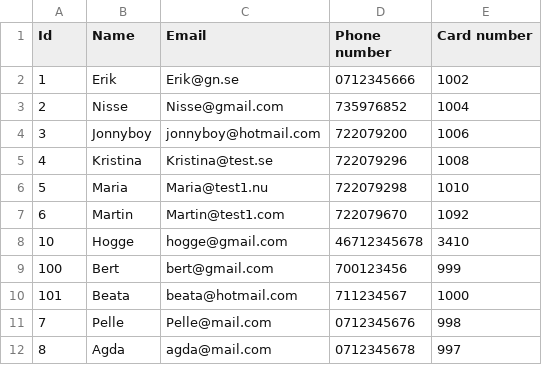
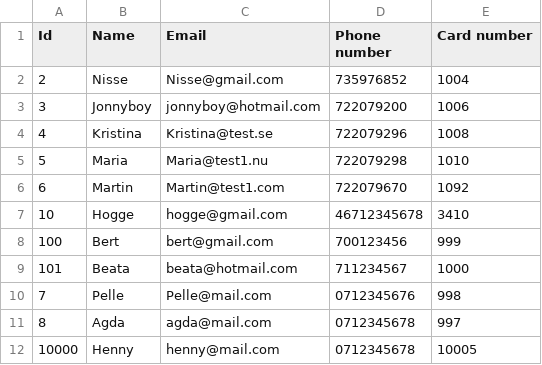
Before and after one commit to PeterVBG/SecuritySystem, a CSV file: User.csv, drawn as a sheet.

```diff
--- a/User.csv
+++ b/User.csv
@@ -1,3 +1,2 @@
 Id,Name,Email,Phone number,Card number
-1,Erik,Erik@gn.se,0712345666,1002
 2,Nisse,Nisse@gmail.com,735976852,1004
@@ -12 +11,2 @@ Id,Name,Email,Phone number,Card number
 8,Agda,agda@mail.com,0712345678,997
+10000,Henny,henny@mail.com,0712345678,10005
```
Also changed, not shown: FloorAccessHistory.csv, 2 other files.
